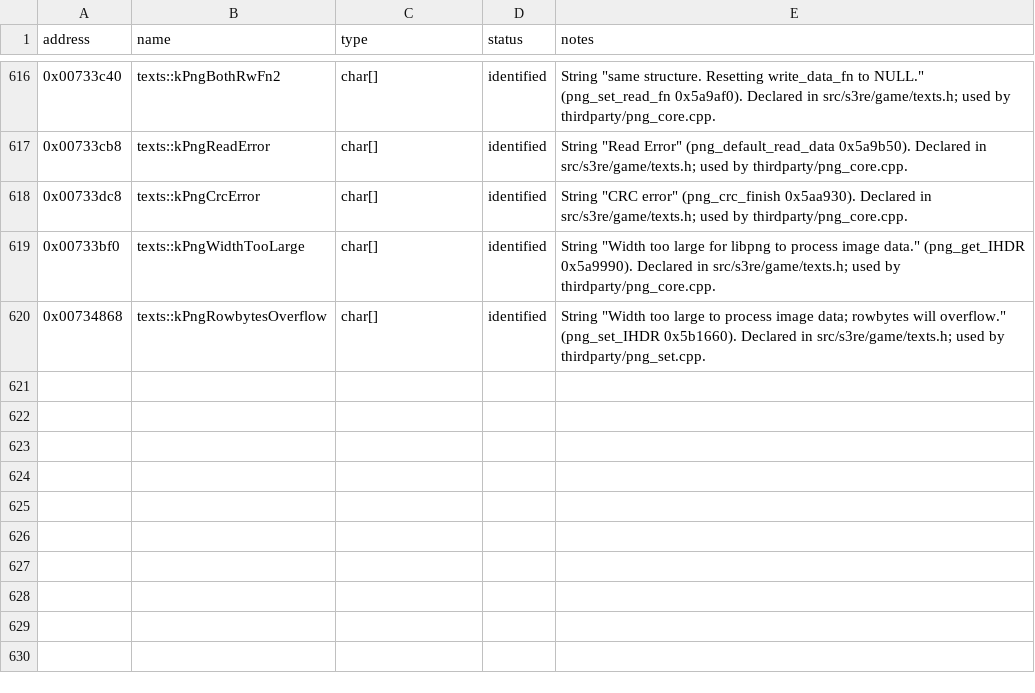
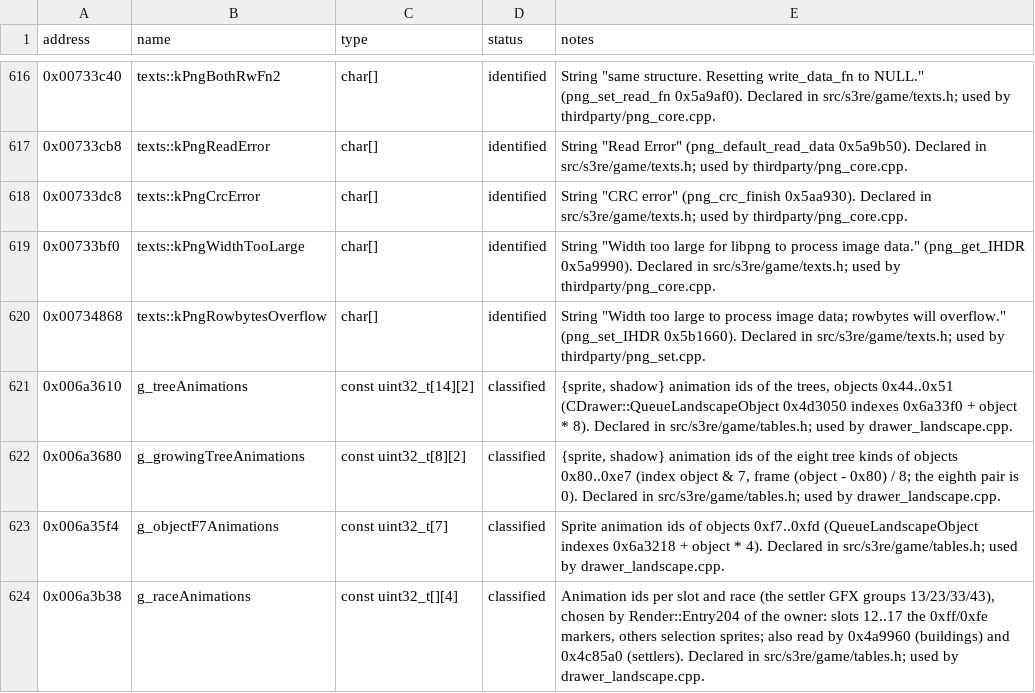
Before and after one commit to OptimusCrime/s3u-reverse, a CSV file: re/globals.csv, drawn as a sheet; only a part is shown, gaps mark what is left out.

```diff
--- a/re/globals.csv
+++ b/re/globals.csv
@@ -622 +622,5 @@ address,name,type,status,notes
 0x00734868,texts::kPngRowbytesOverflow,char[],identified,"String ""Width too large to process image data; rowbytes will overflow."" (png_set_IHDR 0x5b1660). Declared in src/s3re/game/texts.h; used by thirdparty/png_set.cpp."
+0x006a3610,g_treeAnimations,const uint32_t[14][2],classified,"{sprite, shadow} animation ids of the trees, objects 0x44..0x51 (CDrawer::QueueLandscapeObject 0x4d3050 indexes 0x6a33f0 + object * 8). Declared in src/s3re/game/tables.h; used by drawer_landscape.cpp."
+0x006a3680,g_growingTreeAnimations,const uint32_t[8][2],classified,"{sprite, shadow} animation ids of the eight tree kinds of objects 0x80..0xe7 (index object & 7, frame (object - 0x80) / 8; the eighth pair is 0). Declared in src/s3re/game/tables.h; used by drawer_landscape.cpp."
+0x006a35f4,g_objectF7Animations,const uint32_t[7],classified,"Sprite animation ids of objects 0xf7..0xfd (QueueLandscapeObject indexes 0x6a3218 + object * 4). Declared in src/s3re/game/tables.h; used by drawer_landscape.cpp."
+0x006a3b38,g_raceAnimations,const uint32_t[][4],classified,"Animation ids per slot and race (the settler GFX groups 13/23/33/43), chosen by Render::Entry204 of the owner: slots 12..17 the 0xff/0xfe markers, others selection sprites; also read by 0x4a9960 (buildings) and 0x4c85a0 (settlers). Declared in src/s3re/game/tables.h; used by drawer_landscape.cpp."
```
Also changed, not shown: 10 other files.
